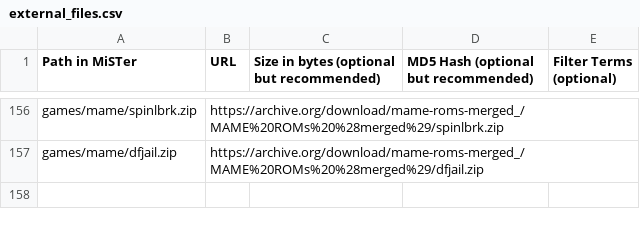
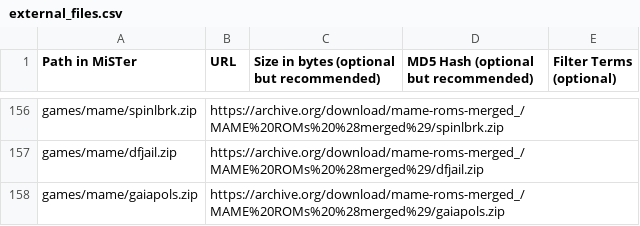
Before and after one commit to meathax/meatcores, a CSV file: external_files.csv, drawn as a sheet; only a part is shown, gaps mark what is left out.

Commit message:
gaiapolis

```diff
--- a/external_files.csv
+++ b/external_files.csv
@@ -157 +157,2 @@ games/mame/spinlbrk.zip,https://archive.org/download/mame-roms-merged_/MAME%20RO
 games/mame/dfjail.zip,https://archive.org/download/mame-roms-merged_/MAME%20ROMs%20%28merged%29/dfjail.zip,,,
+games/mame/gaiapols.zip,https://archive.org/download/mame-roms-merged_/MAME%20ROMs%20%28merged%29/gaiapols.zip,,,
```
Also changed, not shown: 4 other files.
